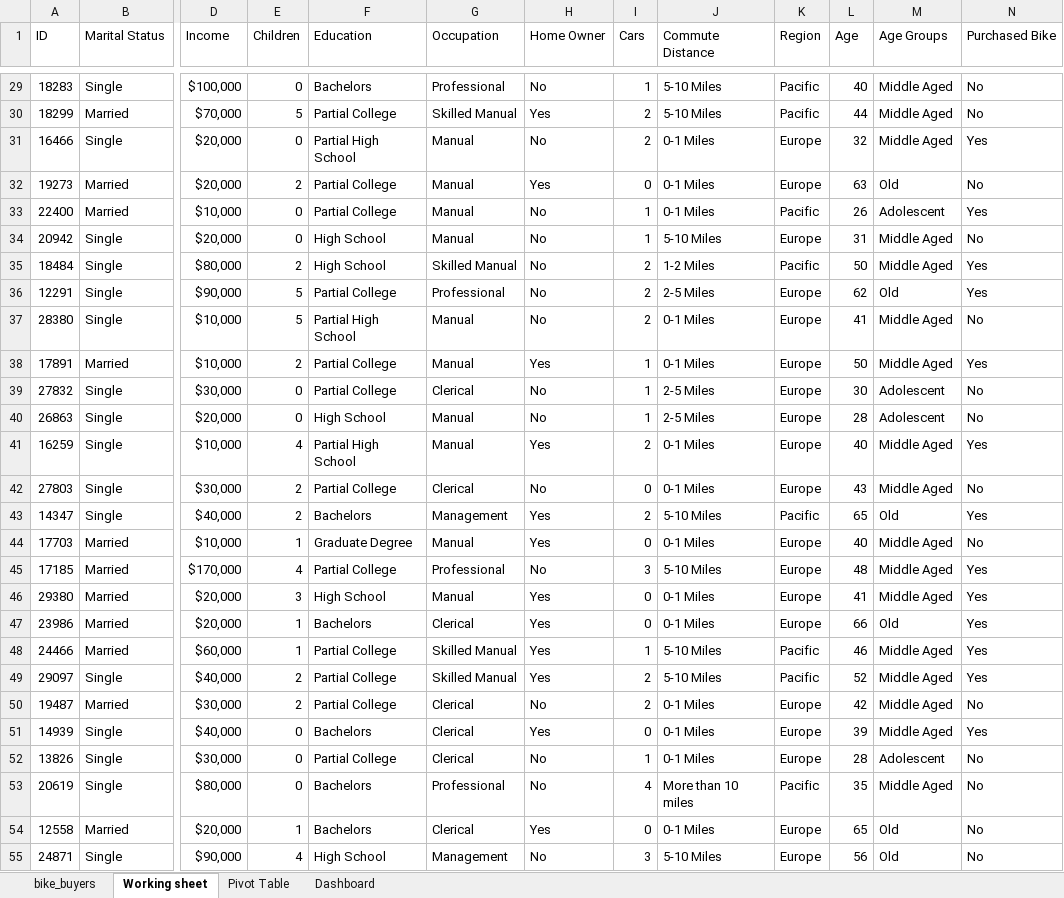
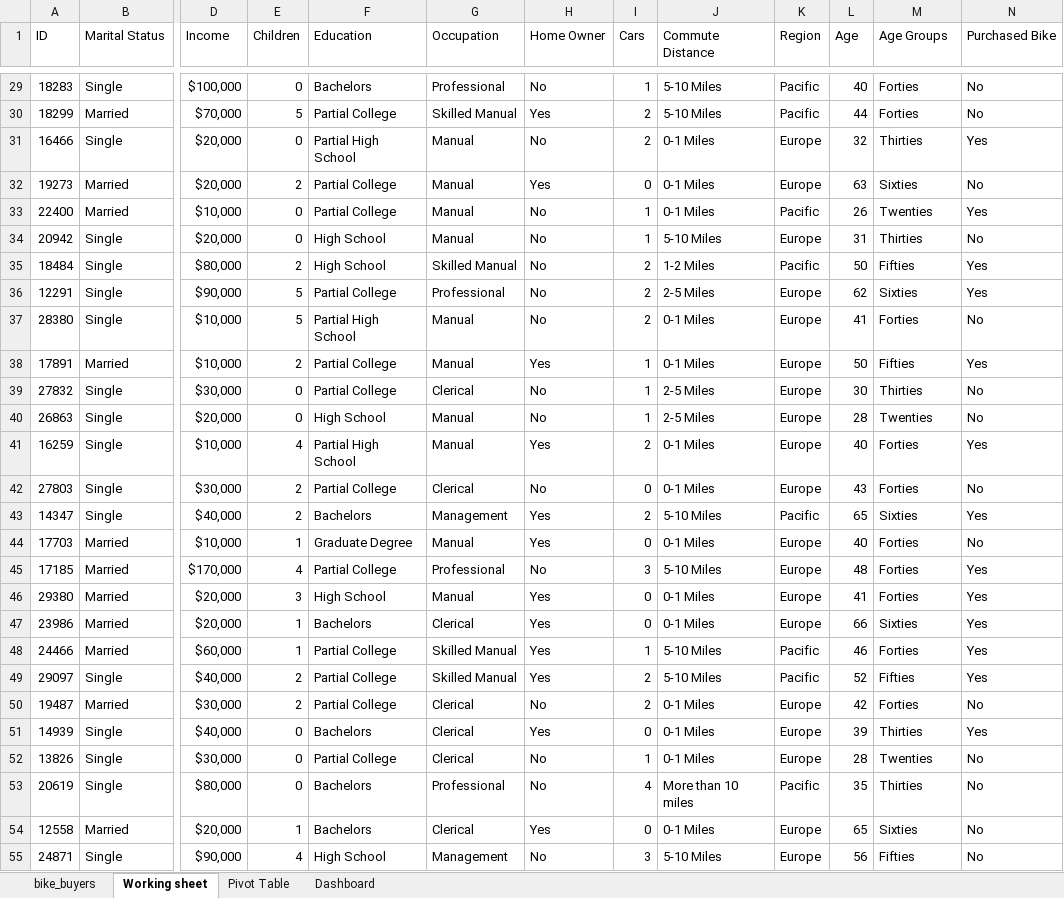
Before and after one commit to A-nita18/Bike-buyers-excel-project, an Excel workbook: Excel Project Dataset.xlsx, sheet Working sheet, drawn as a sheet; only a part is shown, gaps mark what is left out; values as stored, in another font and other column widths than the file's, no borders; the diff covers the shown part only; the diff names each change by its address in the sheet, - before the commit and + after, or states it on an @@ line.

```diff
--- a/Excel Project Dataset.xlsx (sheet Working sheet)
+++ b/Excel Project Dataset.xlsx (sheet Working sheet)
-M29:M30 (Age Groups): Middle Aged
+M29:M30 (Age Groups): Forties
-M31 (Age Groups): Middle Aged
+M31 (Age Groups): Thirties
-M32 (Age Groups): Old
+M32 (Age Groups): Sixties
-M33 (Age Groups): Adolescent
+M33 (Age Groups): Twenties
-M34 (Age Groups): Middle Aged
+M34 (Age Groups): Thirties
-M35 (Age Groups): Middle Aged
+M35 (Age Groups): Fifties
-M36 (Age Groups): Old
+M36 (Age Groups): Sixties
-M37 (Age Groups): Middle Aged
+M37 (Age Groups): Forties
-M38 (Age Groups): Middle Aged
+M38 (Age Groups): Fifties
-M39 (Age Groups): Adolescent
+M39 (Age Groups): Thirties
-M40 (Age Groups): Adolescent
+M40 (Age Groups): Twenties
-M41:M42 (Age Groups): Middle Aged
+M41:M42 (Age Groups): Forties
-M43 (Age Groups): Old
+M43 (Age Groups): Sixties
-M44:M46 (Age Groups): Middle Aged
+M44:M46 (Age Groups): Forties
-M47 (Age Groups): Old
+M47 (Age Groups): Sixties
-M48 (Age Groups): Middle Aged
+M48 (Age Groups): Forties
-M49 (Age Groups): Middle Aged
+M49 (Age Groups): Fifties
-M50 (Age Groups): Middle Aged
+M50 (Age Groups): Forties
-M51 (Age Groups): Middle Aged
+M51 (Age Groups): Thirties
-M52 (Age Groups): Adolescent
+M52 (Age Groups): Twenties
-M53 (Age Groups): Middle Aged
+M53 (Age Groups): Thirties
-M54 (Age Groups): Old
+M54 (Age Groups): Sixties
-M55 (Age Groups): Old
+M55 (Age Groups): Fifties
```
Also changed, not shown: 973 edited cells elsewhere in this sheet, sheet Pivot Table, charts or pictures, 1 other file.
